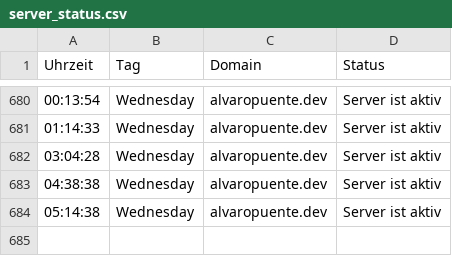
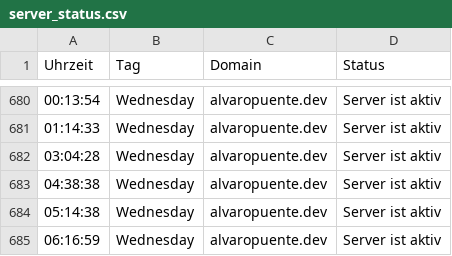
Before and after one commit to alvaropuentedev/server_status, a CSV file: server_status.csv, drawn as a sheet; only a part is shown, gaps mark what is left out; the diff names each change by its address in the sheet, - before the commit and + after, or states it on an @@ line.

```diff
--- a/server_status.csv
+++ b/server_status.csv
+row 685: 06:16:59 | Wednesday | alvaropuente.dev | Server ist aktiv
```
